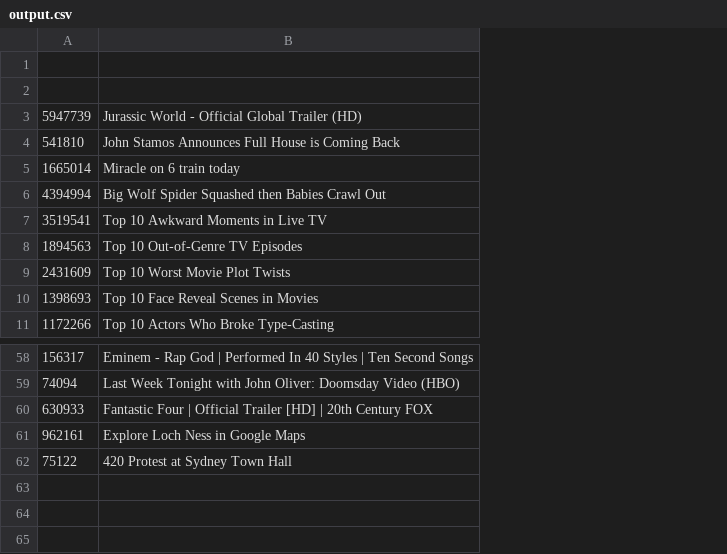
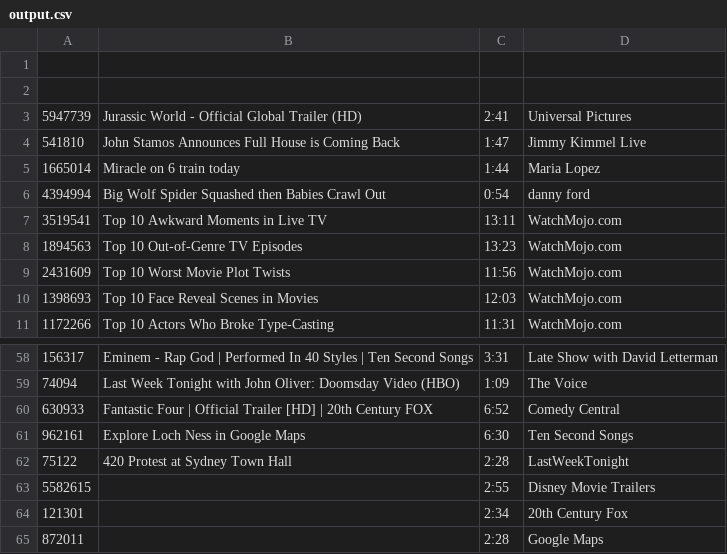
Before and after one commit to virajbhalala/CS288, a CSV file: Youtube Information Extractor/output.csv, drawn as a sheet; only a part is shown, gaps mark what is left out; the diff names each change by its address in the sheet, - before the commit and + after, or states it on an @@ line.

```diff
--- a/Youtube Information Extractor/output.csv
+++ b/Youtube Information Extractor/output.csv
+column C, rows 3-11: 2:41 | 1:47 | 1:44 | 0:54 | 13:11 | 13:23 | 11:56 | 12:03 | 11:31; rows 58-62: 3:31 | 1:09 | 6:52 | 6:30 | 2:28
+column D, rows 3-11: Universal Pictures | Jimmy Kimmel Live | Maria Lopez | danny ford | WatchMojo.com | WatchMojo.com | WatchMojo.com | WatchMojo.com | WatchMojo.com; rows 58-62: Late Show with David Letterman | The Voice | Comedy Central | Ten Second Songs | LastWeekTonight
+row 63: 5582615 |  | 2:55 | Disney Movie Trailers
+row 64: 121301 |  | 2:34 | 20th Century Fox
+row 65: 872011 |  | 2:28 | Google Maps
```
Also changed, not shown: 6 other files.
